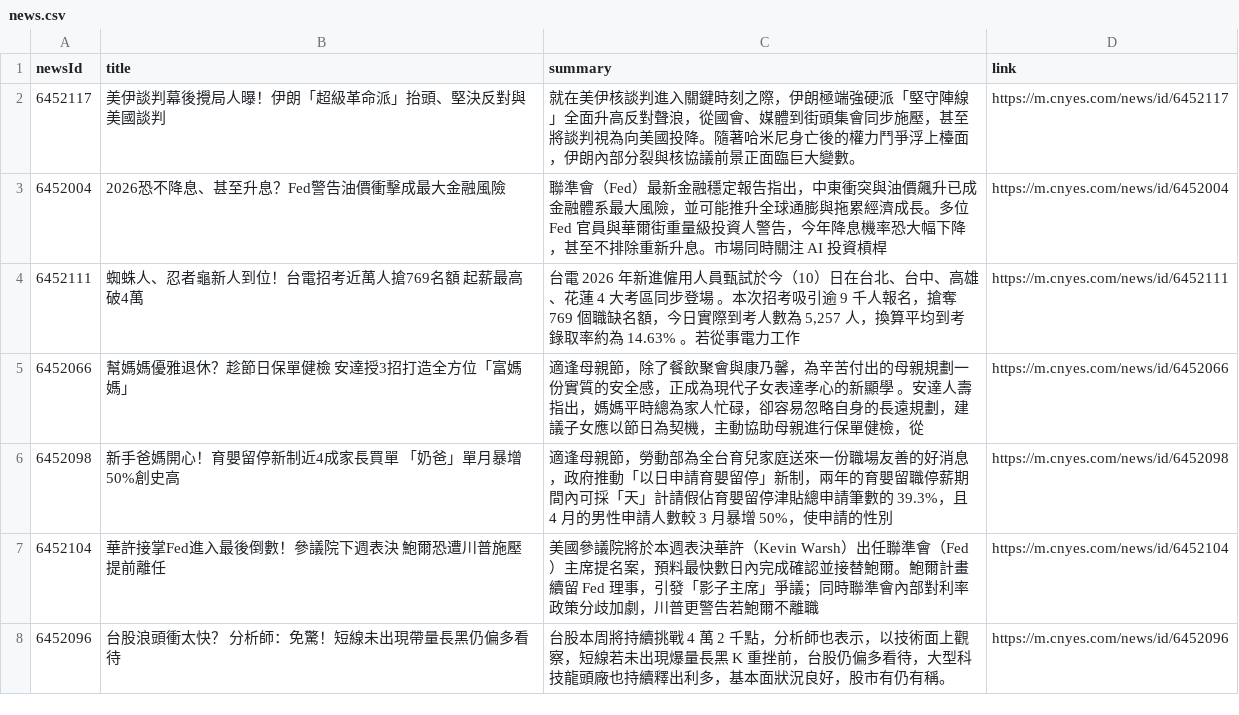
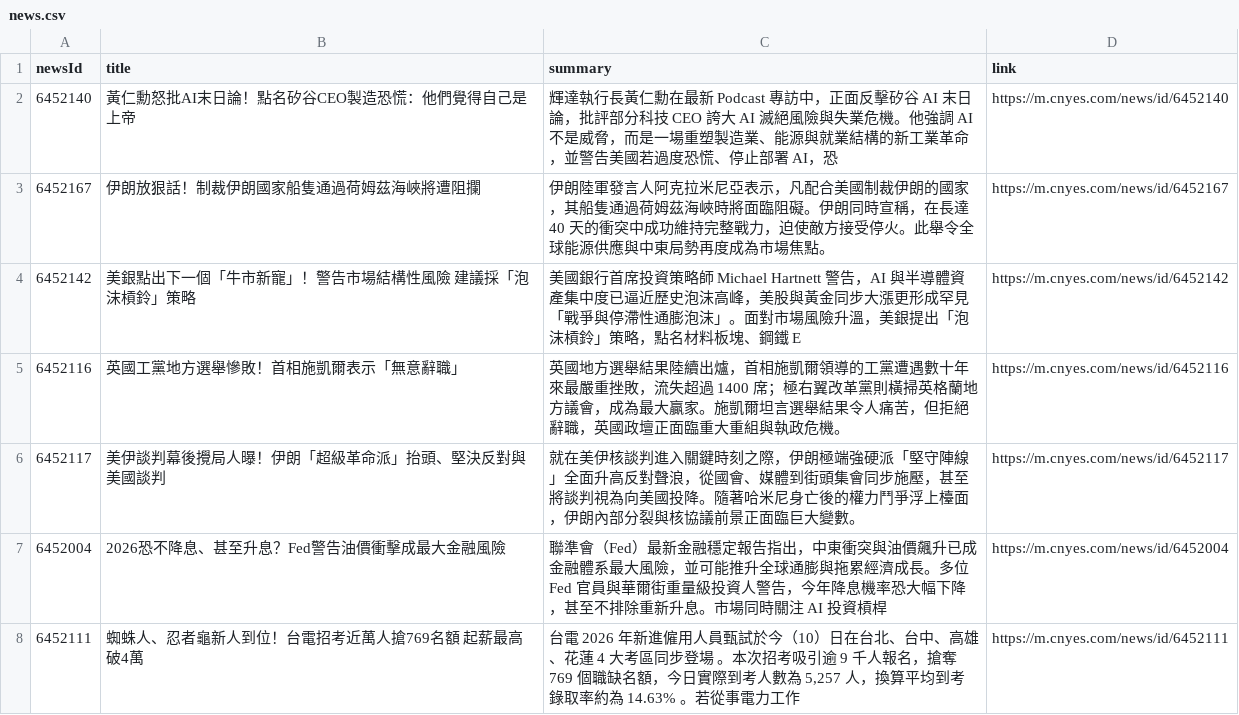
Before and after one commit to MaxDong168/test_github_actions, a CSV file: news.csv, drawn as a sheet; only a part is shown; the shorter side is filled out with more unchanged rows; the diff names each change by its address in the sheet, - before the commit and + after, or states it on an @@ line.

```diff
--- a/news.csv
+++ b/news.csv
+row 2: 6452140 | 黃仁勳怒批AI末日論！點名矽谷CEO製造恐慌：他們覺得自己是上帝 | 輝達執行長黃仁勳在最新 Podcast 專訪中，正面反擊矽谷 AI 末日論，批評部分科技 CEO 誇大 AI 滅絕風險與失業危機。他強調 AI 不是威脅，而是一場重塑製造業、能源與就業結構的新工業革命，並警告美國若過度恐慌、停止部署 AI，恐 | https://m.cnyes.com/news/id/6452140
+row 3: 6452167 | 伊朗放狠話！制裁伊朗國家船隻通過荷姆茲海峽將遭阻攔 | 伊朗陸軍發言人阿克拉米尼亞表示，凡配合美國制裁伊朗的國家，其船隻通過荷姆茲海峽時將面臨阻礙。伊朗同時宣稱，在長達 40 天的衝突中成功維持完整戰力，迫使敵方接受停火。此舉令全球能源供應與中東局勢再度成為市場焦點。 | https://m.cnyes.com/news/id/6452167
+row 4: 6452142 | 美銀點出下一個「牛市新寵」！警告市場結構性風險 建議採「泡沫槓鈴」策略 | 美國銀行首席投資策略師 Michael Hartnett 警告，AI 與半導體資產集中度已逼近歷史泡沫高峰，美股與黃金同步大漲更形成罕見「戰爭與停滯性通膨泡沫」。面對市場風險升溫，美銀提出「泡沫槓鈴」策略，點名材料板塊、鋼鐵 E | https://m.cnyes.com/news/id/6452142
+row 5: 6452116 | 英國工黨地方選舉慘敗！首相施凱爾表示「無意辭職」 | 英國地方選舉結果陸續出爐，首相施凱爾領導的工黨遭遇數十年來最嚴重挫敗，流失超過 1400 席；極右翼改革黨則橫掃英格蘭地方議會，成為最大贏家。施凱爾坦言選舉結果令人痛苦，但拒絕辭職，英國政壇正面臨重大重組與執政危機。 | https://m.cnyes.com/news/id/6452116
```
